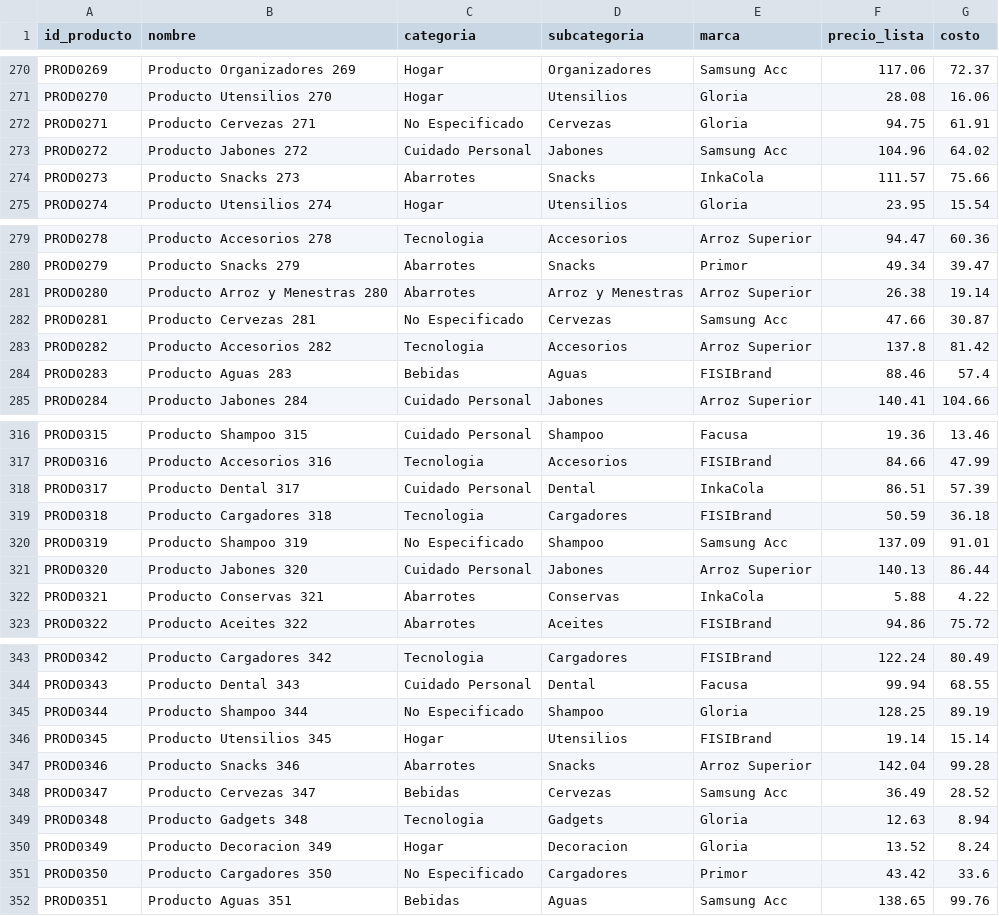
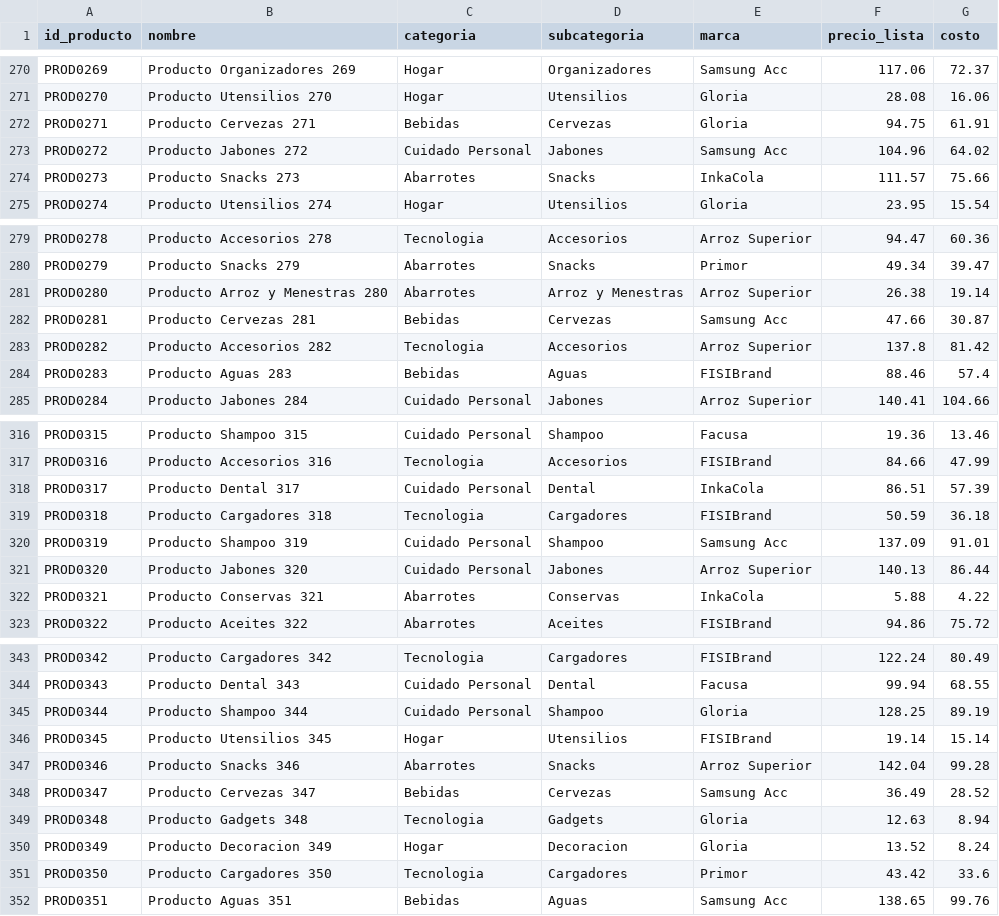
Before and after one commit to jose-lv/proyecto-bi-FISIMart, a CSV file: data/processed/Dim_Producto.csv, drawn as a sheet; only a part is shown, gaps mark what is left out; the diff covers the shown part only.

```diff
--- a/data/processed/Dim_Producto.csv
+++ b/data/processed/Dim_Producto.csv
@@ -271,3 +271,3 @@ PROD0269;Producto Organizadores 269;Hogar;Organizadores;Samsung Acc;117.06;72.37
 PROD0270;Producto Utensilios 270;Hogar;Utensilios;Gloria;28.08;16.06
-PROD0271;Producto Cervezas 271;No Especificado;Cervezas;Gloria;94.75;61.91
+PROD0271;Producto Cervezas 271;Bebidas;Cervezas;Gloria;94.75;61.91
 PROD0272;Producto Jabones 272;Cuidado Personal;Jabones;Samsung Acc;104.96;64.02
@@ -281,3 +281,3 @@ PROD0279;Producto Snacks 279;Abarrotes;Snacks;Primor;49.34;39.47
 PROD0280;Producto Arroz y Menestras 280;Abarrotes;Arroz y Menestras;Arroz Superior;26.38;19.14
-PROD0281;Producto Cervezas 281;No Especificado;Cervezas;Samsung Acc;47.66;30.87
+PROD0281;Producto Cervezas 281;Bebidas;Cervezas;Samsung Acc;47.66;30.87
 PROD0282;Producto Accesorios 282;Tecnologia;Accesorios;Arroz Superior;137.8;81.42
@@ -319,3 +319,3 @@ PROD0317;Producto Dental 317;Cuidado Personal;Dental;InkaCola;86.51;57.39
 PROD0318;Producto Cargadores 318;Tecnologia;Cargadores;FISIBrand;50.59;36.18
-PROD0319;Producto Shampoo 319;No Especificado;Shampoo;Samsung Acc;137.09;91.01
+PROD0319;Producto Shampoo 319;Cuidado Personal;Shampoo;Samsung Acc;137.09;91.01
 PROD0320;Producto Jabones 320;Cuidado Personal;Jabones;Arroz Superior;140.13;86.44
@@ -344,3 +344,3 @@ PROD0342;Producto Cargadores 342;Tecnologia;Cargadores;FISIBrand;122.24;80.49
 PROD0343;Producto Dental 343;Cuidado Personal;Dental;Facusa;99.94;68.55
-PROD0344;Producto Shampoo 344;No Especificado;Shampoo;Gloria;128.25;89.19
+PROD0344;Producto Shampoo 344;Cuidado Personal;Shampoo;Gloria;128.25;89.19
 PROD0345;Producto Utensilios 345;Hogar;Utensilios;FISIBrand;19.14;15.14
@@ -350,3 +350,3 @@ PROD0348;Producto Gadgets 348;Tecnologia;Gadgets;Gloria;12.63;8.94
 PROD0349;Producto Decoracion 349;Hogar;Decoracion;Gloria;13.52;8.24
-PROD0350;Producto Cargadores 350;No Especificado;Cargadores;Primor;43.42;33.6
+PROD0350;Producto Cargadores 350;Tecnologia;Cargadores;Primor;43.42;33.6
 PROD0351;Producto Aguas 351;Bebidas;Aguas;Samsung Acc;138.65;99.76
```
Also changed, not shown: 22 edited cells elsewhere in this file, data/processed/Dim_Cliente.csv, data/raw/clientes_raw.csv, 4 other files.
